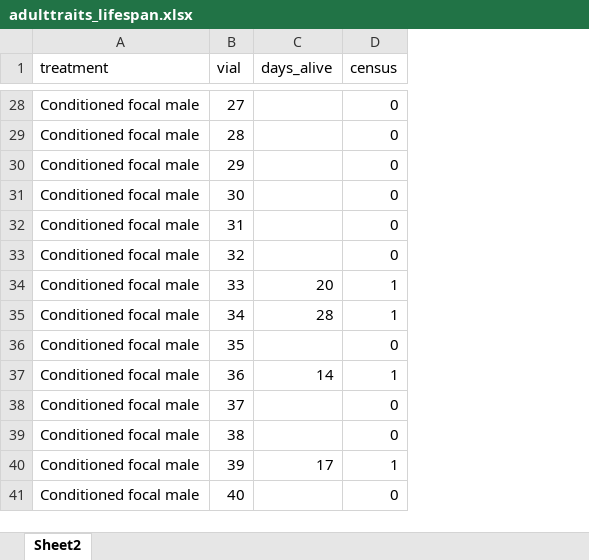
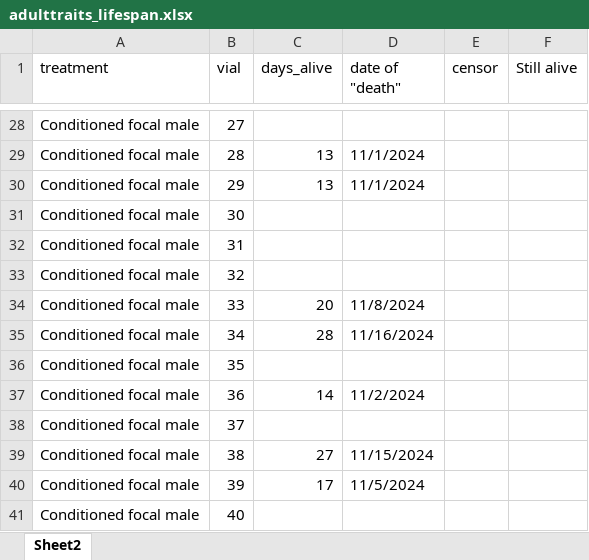
Before and after one commit to katherinemillar02/microbial-impacts-on-dietary-choice-in-drosophila-melanogaster, an Excel workbook: data/fitness_development/adulttraits_lifespan.xlsx, sheet Sheet2, drawn as a sheet; only a part is shown, gaps mark what is left out; values as stored, in another font and other column widths than the file's, no cell formats; removed rows and columns are numbered as before the commit, all else as after; the diff covers the shown part only; the diff names each change by its address in the sheet, - before the commit and + after, or states it on an @@ line.

```diff
--- a/data/fitness_development/adulttraits_lifespan.xlsx (sheet Sheet2)
+++ b/data/fitness_development/adulttraits_lifespan.xlsx (sheet Sheet2)
-column D (census), rows 28-41: 0 | 0 | 0 | 0 | 0 | 0 | 1 | 1 | 0 | 1 | 0 | 0 | 1 | 0
+column D (date of "death"), rows 29-40: 11/1/2024 | 11/1/2024 |  |  |  | 11/8/2024 | 11/16/2024 |  | 11/2/2024 |  | 11/15/2024 | 11/5/2024
+column E (censor), empty
+column F (Still alive), empty
-C29:C30 (days_alive): (empty)
+C29:C30 (days_alive): 13
-C39 (days_alive): (empty)
+C39 (days_alive): 27
```
Also changed, not shown: 18 edited cells elsewhere in this sheet, cell formats.
